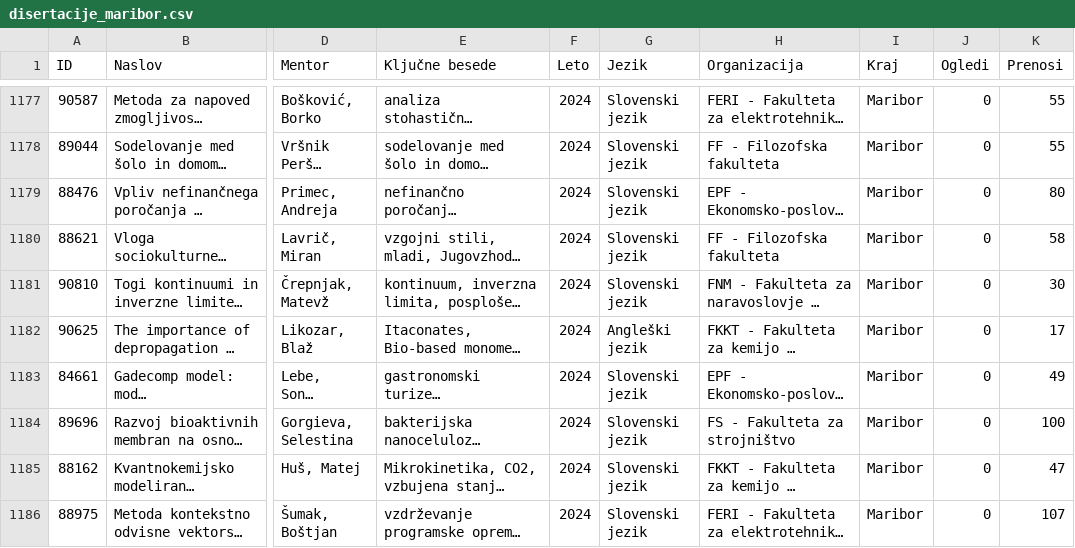
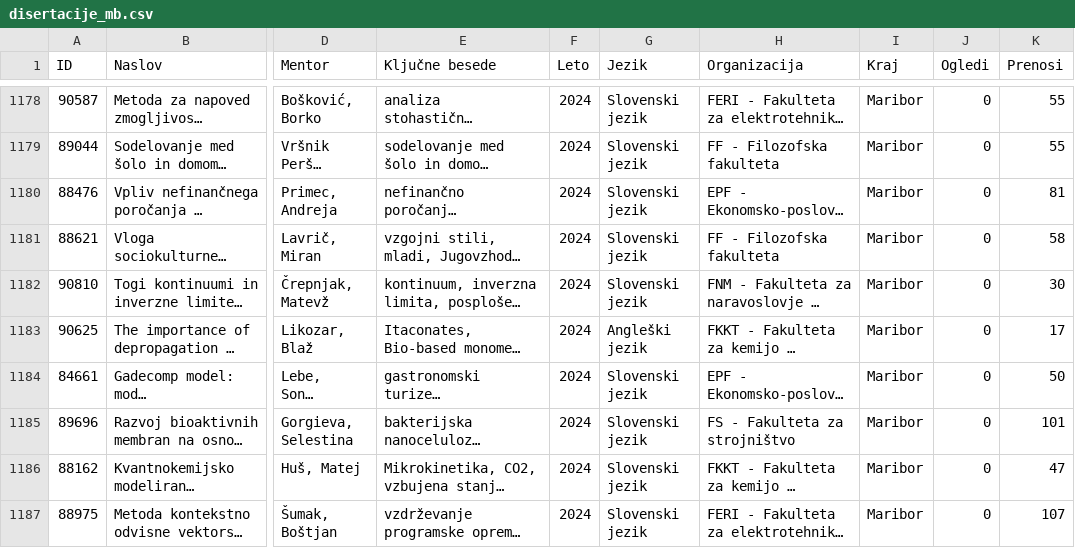
Before and after one commit to JureKreze/uvod-v-programiranje, a CSV file: disertacije_mb.csv (was disertacije_maribor.csv), drawn as a sheet; only a part is shown, gaps mark what is left out; long unchanged cells end in …; addresses are those after the commit; the diff covers the shown part only; the diff names each change by its address in the sheet, - before the commit and + after, or states it on an @@ line.

```diff
--- a/disertacije_maribor.csv
+++ b/disertacije_mb.csv
-K1180 (Prenosi): 80
+K1180 (Prenosi): 81
-K1184 (Prenosi): 49
+K1184 (Prenosi): 50
-K1185 (Prenosi): 100
+K1185 (Prenosi): 101
```
Also changed, not shown: 1 added row and 47 edited cells elsewhere in this file, 11 other files.
